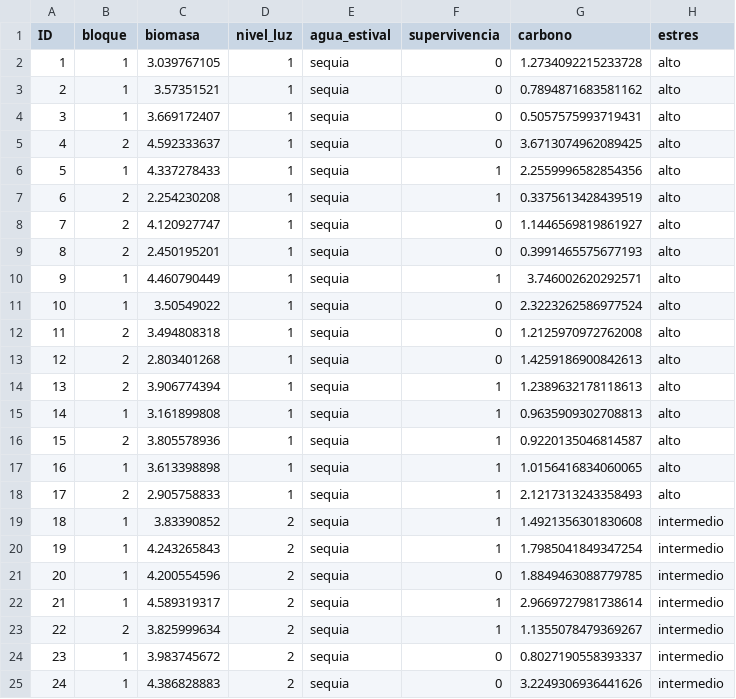
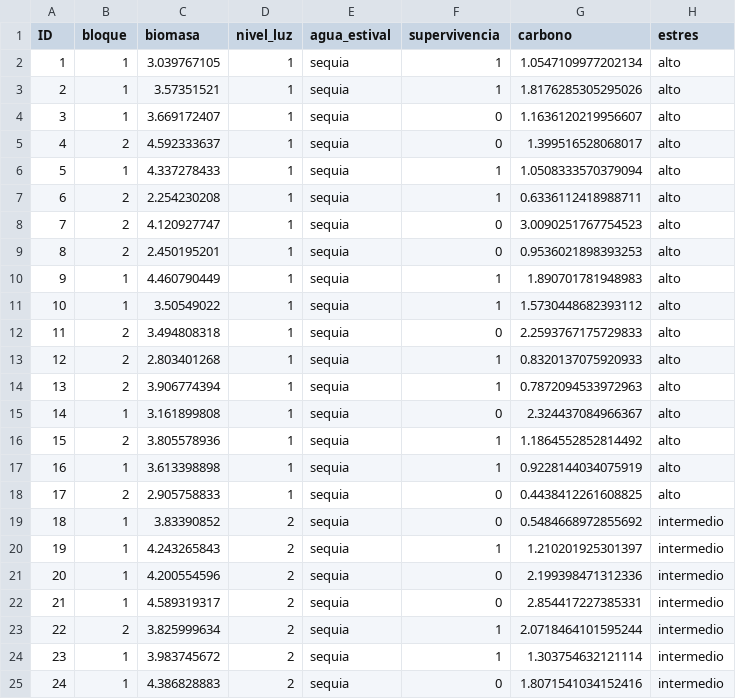
Before and after one commit to DatSciR/ciencia_datos, a CSV file: taludes_trans.csv, drawn as a sheet; only a part is shown; the diff covers the shown part only.

```diff
--- a/taludes_trans.csv
+++ b/taludes_trans.csv
@@ -1,25 +1,25 @@
 ID;bloque;biomasa;nivel_luz;agua_estival;supervivencia;carbono;estres
-1;1;3.039767105;1;sequia;0;1.2734092215233728;alto
-2;1;3.57351521;1;sequia;0;0.7894871683581162;alto
-3;1;3.669172407;1;sequia;0;0.5057575993719431;alto
-4;2;4.592333637;1;sequia;0;3.6713074962089425;alto
-5;1;4.337278433;1;sequia;1;2.2559996582854356;alto
-6;2;2.254230208;1;sequia;1;0.3375613428439519;alto
-7;2;4.120927747;1;sequia;0;1.1446569819861927;alto
-8;2;2.450195201;1;sequia;0;0.3991465575677193;alto
-9;1;4.460790449;1;sequia;1;3.746002620292571;alto
-10;1;3.50549022;1;sequia;0;2.3223262586977524;alto
-11;2;3.494808318;1;sequia;0;1.2125970972762008;alto
-12;2;2.803401268;1;sequia;0;1.4259186900842613;alto
-13;2;3.906774394;1;sequia;1;1.2389632178118613;alto
-14;1;3.161899808;1;sequia;1;0.9635909302708813;alto
-15;2;3.805578936;1;sequia;1;0.9220135046814587;alto
-16;1;3.613398898;1;sequia;1;1.0156416834060065;alto
-17;2;2.905758833;1;sequia;1;2.1217313243358493;alto
-18;1;3.83390852;2;sequia;1;1.4921356301830608;intermedio
-19;1;4.243265843;2;sequia;1;1.7985041849347254;intermedio
-20;1;4.200554596;2;sequia;0;1.8849463088779785;intermedio
-21;1;4.589319317;2;sequia;1;2.9669727981738614;intermedio
-22;2;3.825999634;2;sequia;1;1.1355078479369267;intermedio
-23;1;3.983745672;2;sequia;0;0.8027190558393337;intermedio
-24;1;4.386828883;2;sequia;0;3.2249306936441626;intermedio
+1;1;3.039767105;1;sequia;1;1.0547109977202134;alto
+2;1;3.57351521;1;sequia;1;1.8176285305295026;alto
+3;1;3.669172407;1;sequia;0;1.1636120219956607;alto
+4;2;4.592333637;1;sequia;0;1.399516528068017;alto
+5;1;4.337278433;1;sequia;1;1.0508333570379094;alto
+6;2;2.254230208;1;sequia;1;0.6336112418988711;alto
+7;2;4.120927747;1;sequia;0;3.0090251767754523;alto
+8;2;2.450195201;1;sequia;0;0.9536021898393253;alto
+9;1;4.460790449;1;sequia;1;1.890701781948983;alto
+10;1;3.50549022;1;sequia;1;1.5730448682393112;alto
+11;2;3.494808318;1;sequia;0;2.2593767175729833;alto
+12;2;2.803401268;1;sequia;1;0.8320137075920933;alto
+13;2;3.906774394;1;sequia;1;0.7872094533972963;alto
+14;1;3.161899808;1;sequia;0;2.324437084966367;alto
+15;2;3.805578936;1;sequia;1;1.1864552852814492;alto
+16;1;3.613398898;1;sequia;1;0.9228144034075919;alto
+17;2;2.905758833;1;sequia;0;0.4438412261608825;alto
+18;1;3.83390852;2;sequia;0;0.5484668972855692;intermedio
+19;1;4.243265843;2;sequia;1;1.210201925301397;intermedio
+20;1;4.200554596;2;sequia;0;2.199398471312336;intermedio
+21;1;4.589319317;2;sequia;0;2.854417227385331;intermedio
+22;2;3.825999634;2;sequia;1;2.0718464101595244;intermedio
+23;1;3.983745672;2;sequia;1;1.303754632121114;intermedio
+24;1;4.386828883;2;sequia;0;1.8071541034152416;intermedio
```
Also changed, not shown: 97 edited cells elsewhere in this file, 1 other file.
